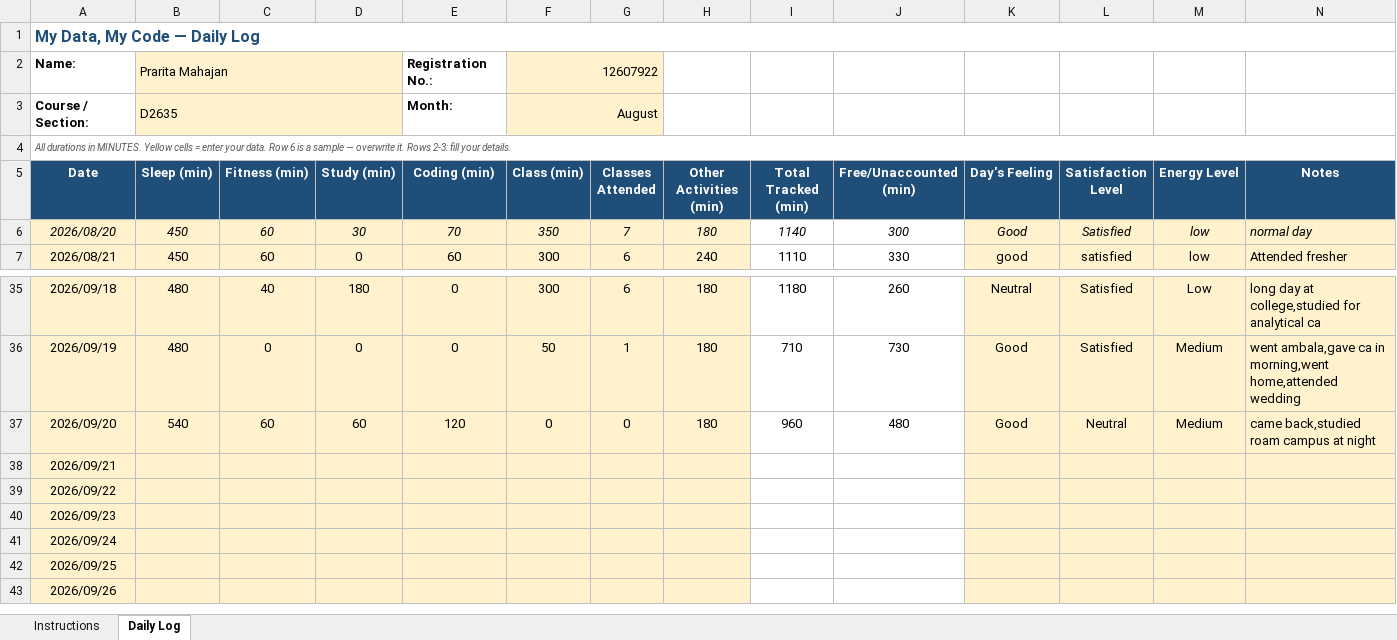
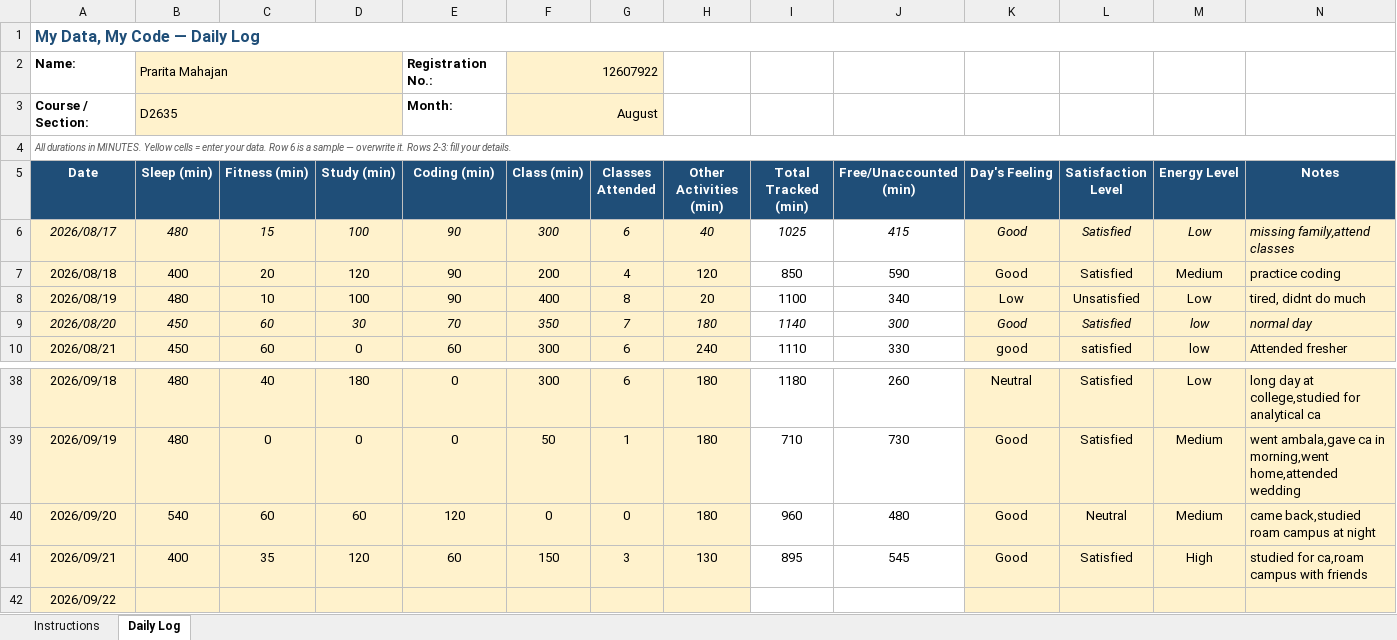
Before and after one commit to praritamahajan-dot/CAP776, an Excel workbook: 12607922 (1).xlsx, sheet Daily Log, drawn as a sheet; only a part is shown, gaps mark what is left out; the shorter side is filled out with more unchanged rows; values as stored, in another font and other column widths than the file's, no borders; conditional formats not drawn; addresses are those after the commit; the diff names each change by its address in the sheet, - before the commit and + after, or states it on an @@ line.

Commit message:
Add files via upload

```diff
--- a/12607922 (1).xlsx (sheet Daily Log)
+++ b/12607922 (1).xlsx (sheet Daily Log)
+row 6: 2026/08/17 | 480 | 15 | 100 | 90 | 300 | 6 | 40 | 1025 | 415 | Good | Satisfied | Low | missing family,attend classes
+row 7: 2026/08/18 | 400 | 20 | 120 | 90 | 200 | 4 | 120 | 850 | 590 | Good | Satisfied | Medium | practice coding
+row 8: 2026/08/19 | 480 | 10 | 100 | 90 | 400 | 8 | 20 | 1100 | 340 | Low | Unsatisfied | Low | tired, didnt do much
-B41 (Sleep (min)): (empty)
+B41 (Sleep (min)): 400
-C41 (Fitness (min)): (empty)
+C41 (Fitness (min)): 35
-D41 (Study (min)): (empty)
+D41 (Study (min)): 120
-E41 (Coding (min)): (empty)
+E41 (Coding (min)): 60
-F41 (Class (min)): (empty)
+F41 (Class (min)): 150
-G41 (Classes Attended): (empty)
+G41 (Classes Attended): 3
-H41 (Other Activities (min)): (empty)
+H41 (Other Activities (min)): 130
-I41 (Total Tracked (min)): (empty)
+I41 (Total Tracked (min)): 895
-J41 (Free/Unaccounted (min)): (empty)
+J41 (Free/Unaccounted (min)): 545
-K41 (Day's Feeling): (empty)
+K41 (Day's Feeling): Good
-L41 (Satisfaction Level): (empty)
+L41 (Satisfaction Level): Satisfied
-M41 (Energy Level): (empty)
+M41 (Energy Level): High
-N41 (Notes): (empty)
+N41 (Notes): studied for ca,roam campus with friends
```
Also changed, not shown: formulas that keep their value.
